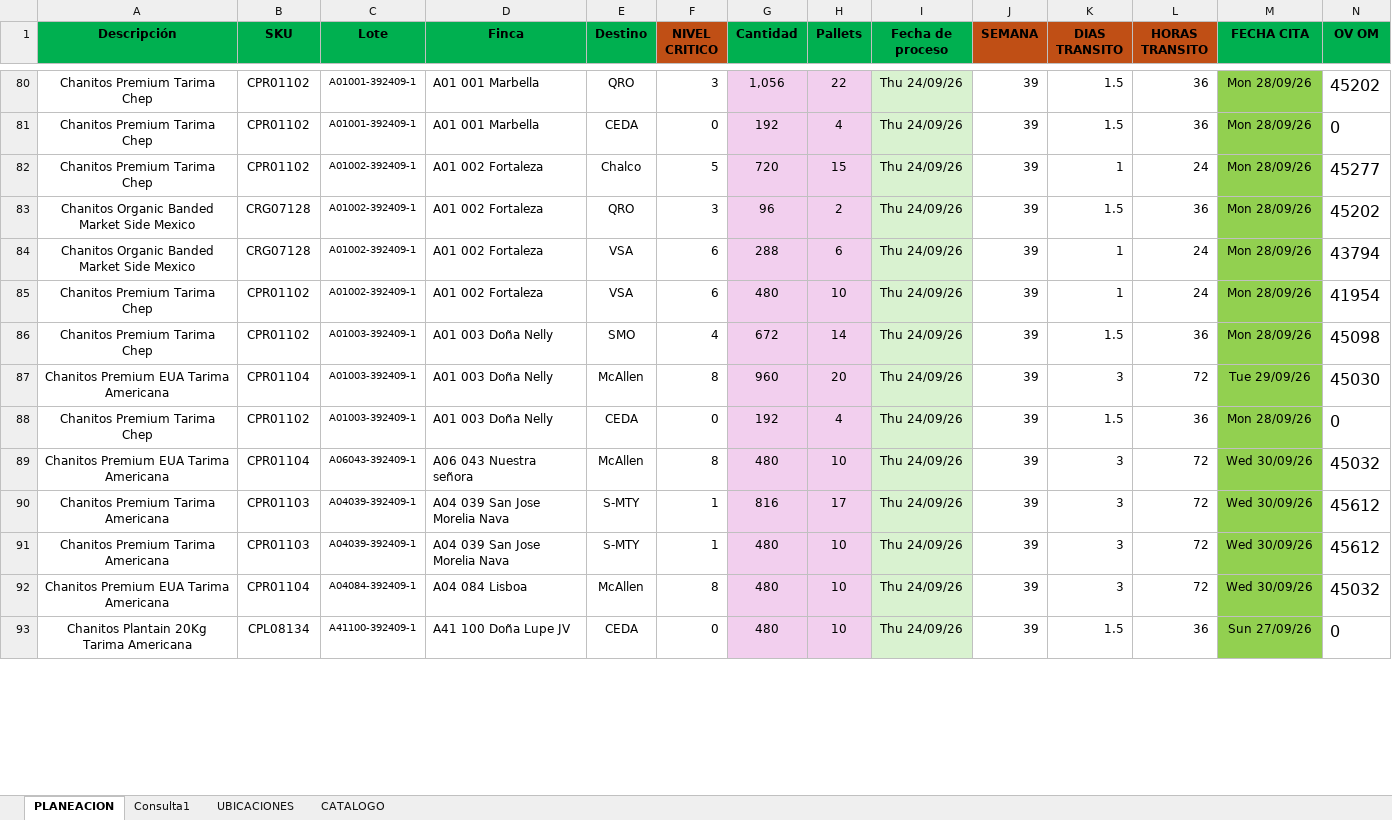
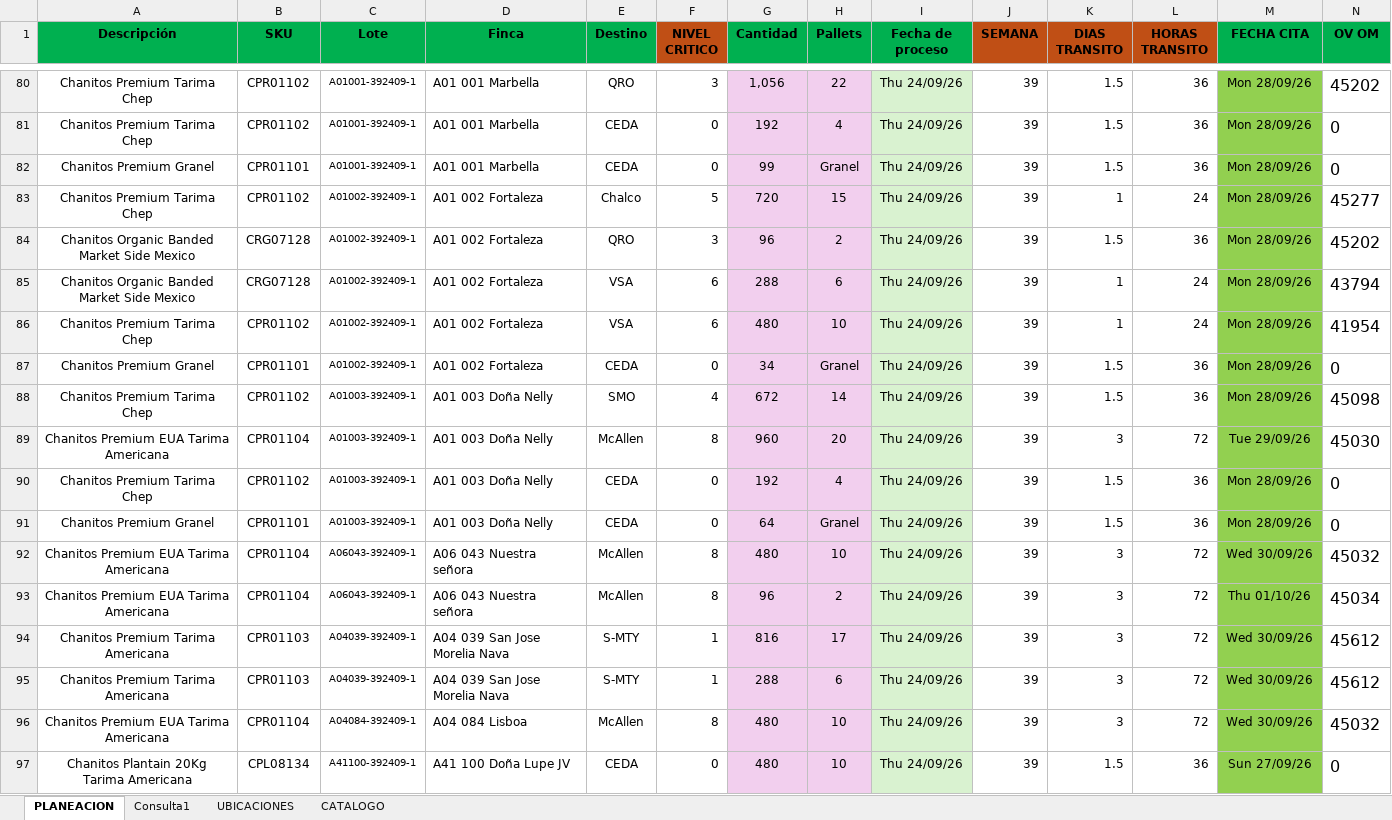
Before and after one commit to Preenfrio/Dashboard-PlaneacionPreenfrio, an Excel workbook: PLANEACION_SEMANAL 1.xlsx, sheet PLANEACION, drawn as a sheet; only a part is shown, gaps mark what is left out; values as stored, in another font and other column widths than the file's, no borders; conditional formats not drawn; addresses are those after the commit; the diff covers the shown part only; the diff names each change by its address in the sheet, - before the commit and + after, or states it on an @@ line.

```diff
--- a/PLANEACION_SEMANAL 1.xlsx (sheet PLANEACION)
+++ b/PLANEACION_SEMANAL 1.xlsx (sheet PLANEACION)
+row 82: Chanitos Premium Granel | CPR01101 | A01001-392409-1 | A01 001 Marbella | CEDA | 0 | 99 | Granel | Thu 24/09/26 | 39 | 1.5 | 36 | Mon 28/09/26 | 0
+row 87: Chanitos Premium Granel | CPR01101 | A01002-392409-1 | A01 002 Fortaleza | CEDA | 0 | 34 | Granel | Thu 24/09/26 | 39 | 1.5 | 36 | Mon 28/09/26 | 0
+row 91: Chanitos Premium Granel | CPR01101 | A01003-392409-1 | A01 003 Doña Nelly | CEDA | 0 | 64 | Granel | Thu 24/09/26 | 39 | 1.5 | 36 | Mon 28/09/26 | 0
+row 93: Chanitos Premium EUA Tarima Americana | CPR01104 | A06043-392409-1 | A06 043 Nuestra señora | McAllen | 8 | 96 | 2 | Thu 24/09/26 | 39 | 3 | 72 | Thu 01/10/26 | 45034
-G95 (Cantidad): 480
+G95 (Cantidad): 288
-H95 (Pallets): 10
+H95 (Pallets): 6
```
Also changed, not shown: 2 added rows, 6 removed rows and 14 edited cells elsewhere in this sheet, sheet Consulta1, formulas that keep their value, 3 other files.
